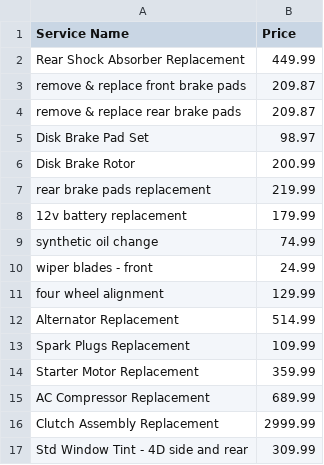
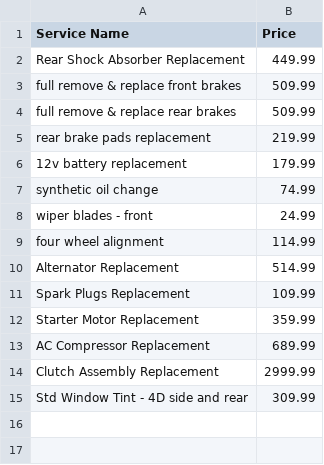
Before and after one commit to fware/second_opinion, a CSV file: pricing/pricing.csv, drawn as a sheet.

Commit message:
Updating pricing of brakes job.

```diff
--- a/pricing/pricing.csv
+++ b/pricing/pricing.csv
@@ -2,6 +2,4 @@ Service Name, Price
 Rear Shock Absorber Replacement, 449.99
-remove & replace front brake pads, 209.87
-remove & replace rear brake pads, 209.87
-Disk Brake Pad Set, 98.97
-Disk Brake Rotor, 200.99
+full remove & replace front brakes, 509.99
+full remove & replace rear brakes, 509.99
 rear brake pads replacement, 219.99
@@ -10,3 +8,3 @@ synthetic oil change, 74.99
 wiper blades - front, 24.99
-four wheel alignment, 129.99
+four wheel alignment, 114.99
 Alternator Replacement, 514.99
```
